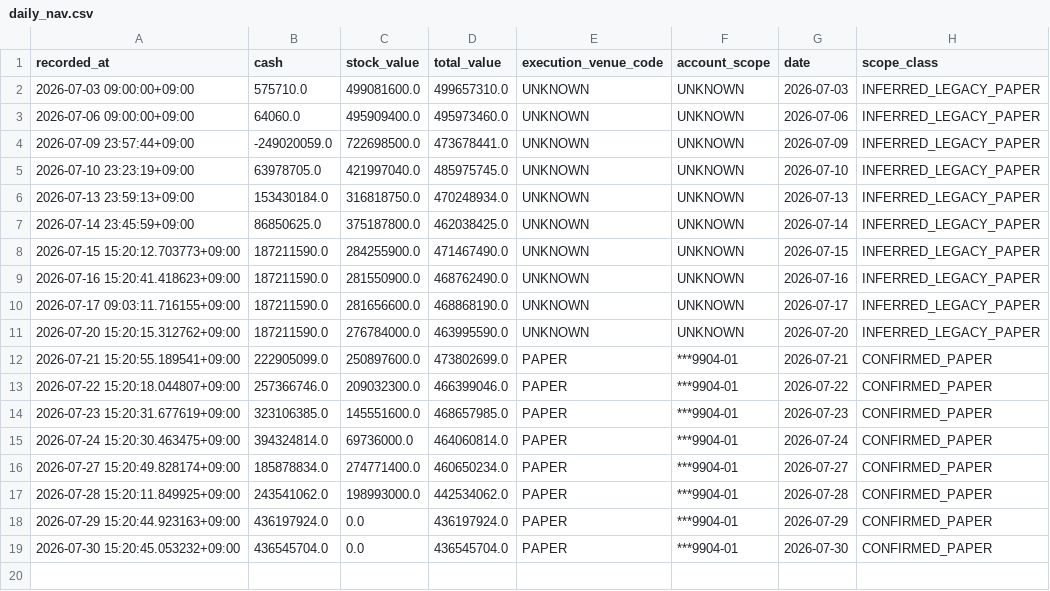
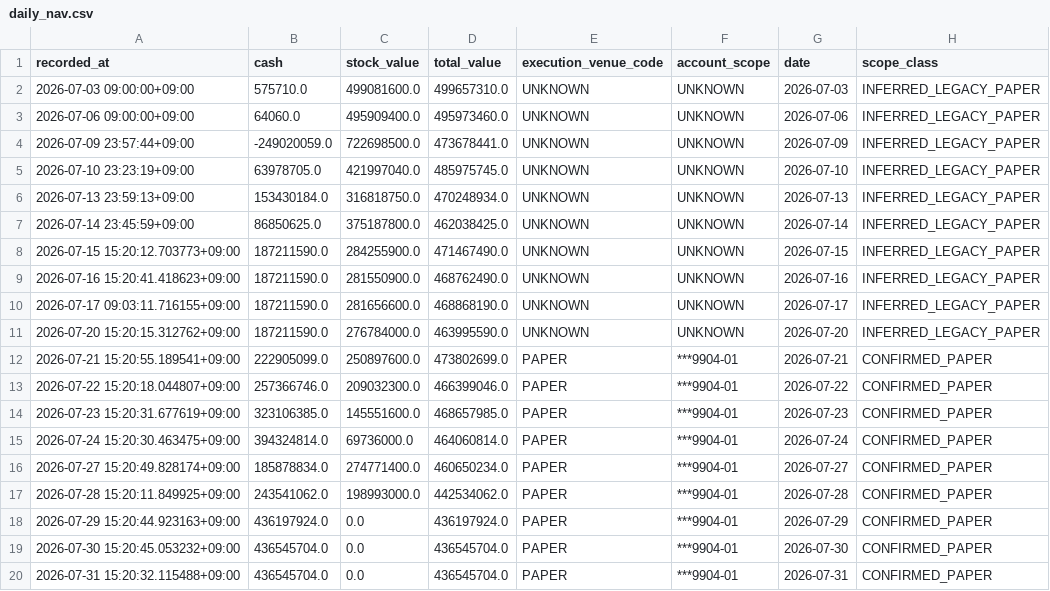
Before and after one commit to techshin31/test_stock, a CSV file: reports/analysis/paper_ledger_latest/daily_nav.csv, drawn as a sheet.

Commit message:
docs(reports): refresh paper evidence for 2026-07-31

```diff
--- a/reports/analysis/paper_ledger_latest/daily_nav.csv
+++ b/reports/analysis/paper_ledger_latest/daily_nav.csv
@@ -19 +19,2 @@
 2026-07-30 15:20:45.053232+09:00,436545704.0,0.0,436545704.0,PAPER,***9904-01,2026-07-30,CONFIRMED_PAPER
+2026-07-31 15:20:32.115488+09:00,436545704.0,0.0,436545704.0,PAPER,***9904-01,2026-07-31,CONFIRMED_PAPER
```
Also changed, not shown: 12 other files.
